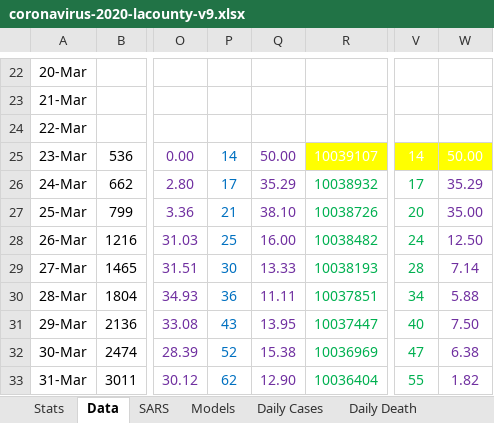
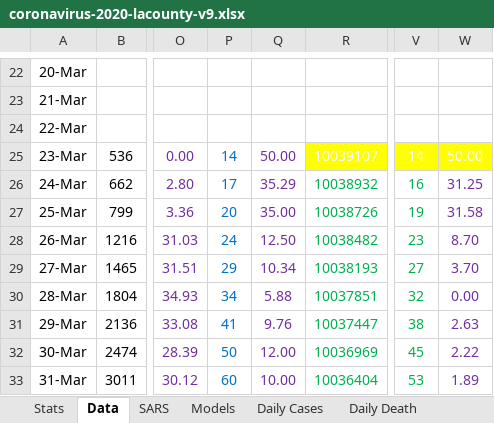
Before and after one commit to dpw462/projects, an Excel workbook: covid/coronavirus-2020-lacounty-v9.xlsx, sheet Data, drawn as a sheet; only a part is shown, gaps mark what is left out; values as stored, in another font and other column widths than the file's, no borders; the diff covers the shown part only; the diff names each change by its address in the sheet, - before the commit and + after, or states it on an @@ line.

Commit message:
adding covid tracker

```diff
--- a/covid/coronavirus-2020-lacounty-v9.xlsx (sheet Data)
+++ b/covid/coronavirus-2020-lacounty-v9.xlsx (sheet Data)
-V26: 17
+V26: 16
-W26: 35.29
+W26: 31.25
-P27: 21
+P27: 20
-Q27: 38.10
+Q27: 35.00
-V27: 20
+V27: 19
-W27: 35.00
+W27: 31.58
-P28: 25
+P28: 24
-Q28: 16.00
+Q28: 12.50
-V28: 24
+V28: 23
-W28: 12.50
+W28: 8.70
-P29: 30
+P29: 29
-Q29: 13.33
+Q29: 10.34
-V29: 28
+V29: 27
-W29: 7.14
+W29: 3.70
-P30: 36
+P30: 34
-Q30: 11.11
+Q30: 5.88
-V30: 34
+V30: 32
-W30: 5.88
+W30: 0.00
-P31: 43
+P31: 41
-Q31: 13.95
+Q31: 9.76
-V31: 40
+V31: 38
-W31: 7.50
+W31: 2.63
-P32: 52
+P32: 50
-Q32: 15.38
+Q32: 12.00
-V32: 47
+V32: 45
-W32: 6.38
+W32: 2.22
-P33: 62
+P33: 60
-Q33: 12.90
+Q33: 10.00
-V33: 55
+V33: 53
-W33: 1.82
+W33: 1.89
```
Also changed, not shown: 956 edited cells and cell formats elsewhere in this sheet, sheet Rates - Monthly, sheet Stats, sheet R0, other sheet tabs, formulas that keep their value, charts or pictures.
